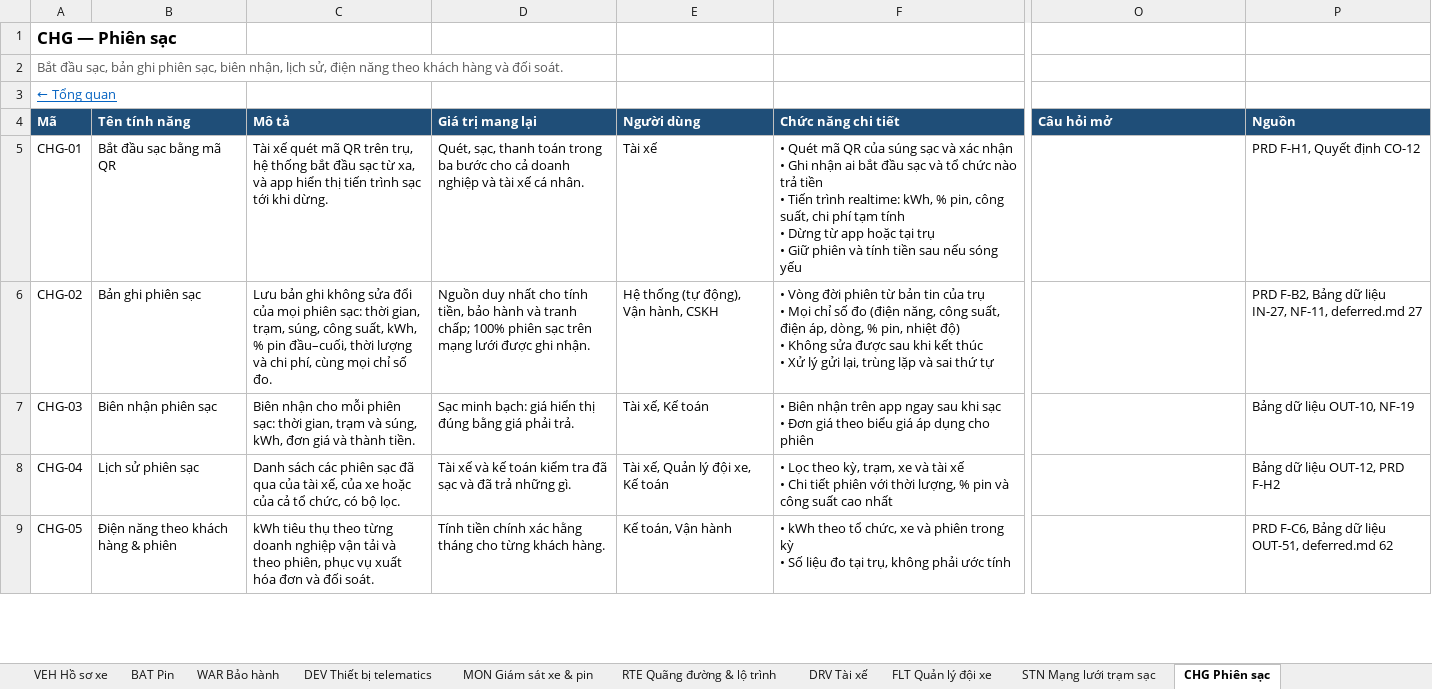
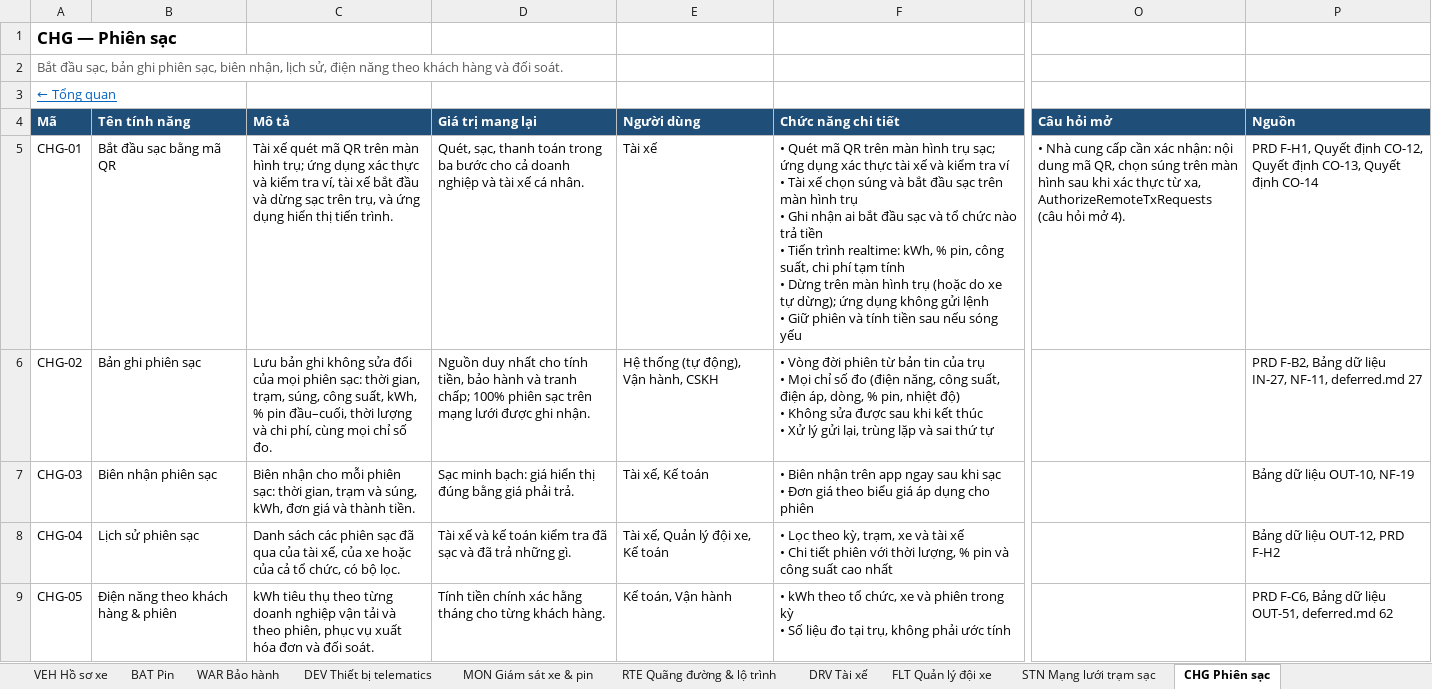
Before and after one commit to yolo-coccoc/G3Network-app, an Excel workbook: docs/product/features/features.xlsx, sheet CHG Phiên sạc, drawn as a sheet; only a part is shown, gaps mark what is left out; values as stored, in another font and other column widths than the file's, no borders; ↵ is a line break in a cell; the diff names each change by its address in the sheet, - before the commit and + after, or states it on an @@ line.

```diff
--- a/docs/product/features/features.xlsx (sheet CHG Phiên sạc)
+++ b/docs/product/features/features.xlsx (sheet CHG Phiên sạc)
-C5 (Mô tả): …QR trên trụ, hệ thống bắt đầu sạc từ xa, và app hiển thị tiến trình sạc tới khi dừng.
+C5 (Mô tả): …QR trên màn hình trụ; ứng dụng xác thực và kiểm tra ví, tài xế bắt đầu và dừng sạc trên trụ, và ứng dụng hiển thị tiến trình.
-F5 (Chức năng chi tiết): …mã QR của súng sạc và xác nhận ↵ • Ghi nhận ai bắt đầu sạc và tổ chức nào trả tiền ↵ • Tiến trình realtime: kWh, % pin, công suất, chi phí tạm tính ↵ • Dừng từ app hoặc tại trụ ↵ • Giữ…
+F5 (Chức năng chi tiết): …mã QR trên màn hình trụ sạc; ứng dụng xác thực tài xế và kiểm tra ví ↵ • Tài xế chọn súng và bắt đầu sạc trên màn hình trụ ↵ • Ghi nhận ai bắt đầu sạc và tổ chức nào trả tiền ↵ • Tiến trình realtime: kWh, % pin, công suất, chi phí tạm tính ↵ • Dừng trên màn hình trụ (hoặc do xe tự dừng); ứng dụng không gửi lệnh ↵ • Giữ…
-O5 (Câu hỏi mở): (empty)
+O5 (Câu hỏi mở): • Nhà cung cấp cần xác nhận: nội dung mã QR, chọn súng trên màn hình sau khi xác thực từ xa, AuthorizeRemoteTxRequests (câu hỏi mở 4).
-P5 (Nguồn): PRD F-H1, Quyết định CO-12
+P5 (Nguồn): PRD F-H1, Quyết định CO-12, Quyết định CO-13, Quyết định CO-14
```
Also changed, not shown: sheet STN Mạng lưới trạm sạc, sheet Tổng quan, docs/design/domain-model/domain-model.xlsx, 19 other files.
